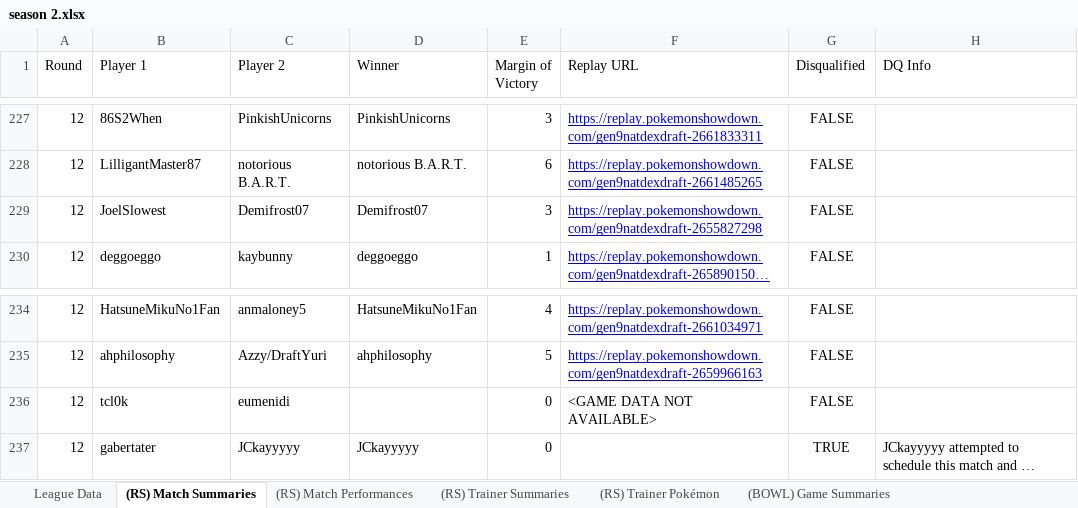
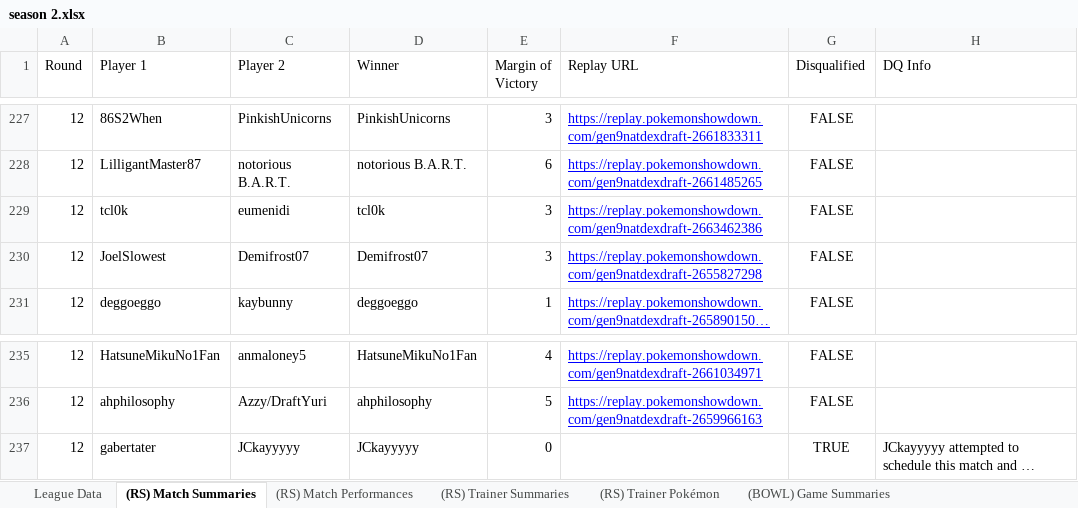
Before and after one commit to MatthewCS/akchive, an Excel workbook: parser/output/season 2.xlsx, sheet (RS) Match Summaries, drawn as a sheet; only a part is shown, gaps mark what is left out; long unchanged cells end in …; values as stored, in another font and other column widths than the file's, no borders; conditional formats and table styles not drawn; removed rows and columns are numbered as before the commit, all else as after; the diff names each change by its address in the sheet, - before the commit and + after, or states it on an @@ line.

```diff
--- a/parser/output/season 2.xlsx (sheet (RS) Match Summaries)
+++ b/parser/output/season 2.xlsx (sheet (RS) Match Summaries)
+row 229: 12 | tcl0k | eumenidi | tcl0k | 3 | https://replay.pokemonshowdown.com/gen9natdexdraft-2663462386 | FALSE
-row 236: 12 | tcl0k | eumenidi |  | 0 | <GAME DATA NOT AVAILABLE> | FALSE
```
Also changed, not shown: sheet (RS) Match Performances, sheet (RS) Trainer Pokémon, sheet (RS) Trainer Summaries, sheet League Data, 3 other files.
